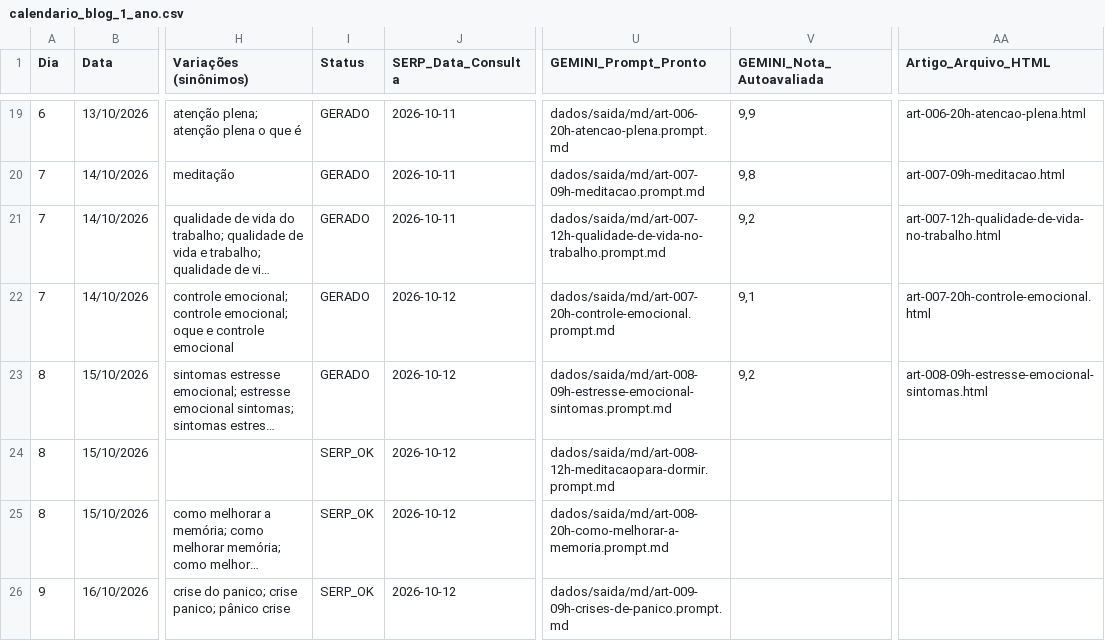
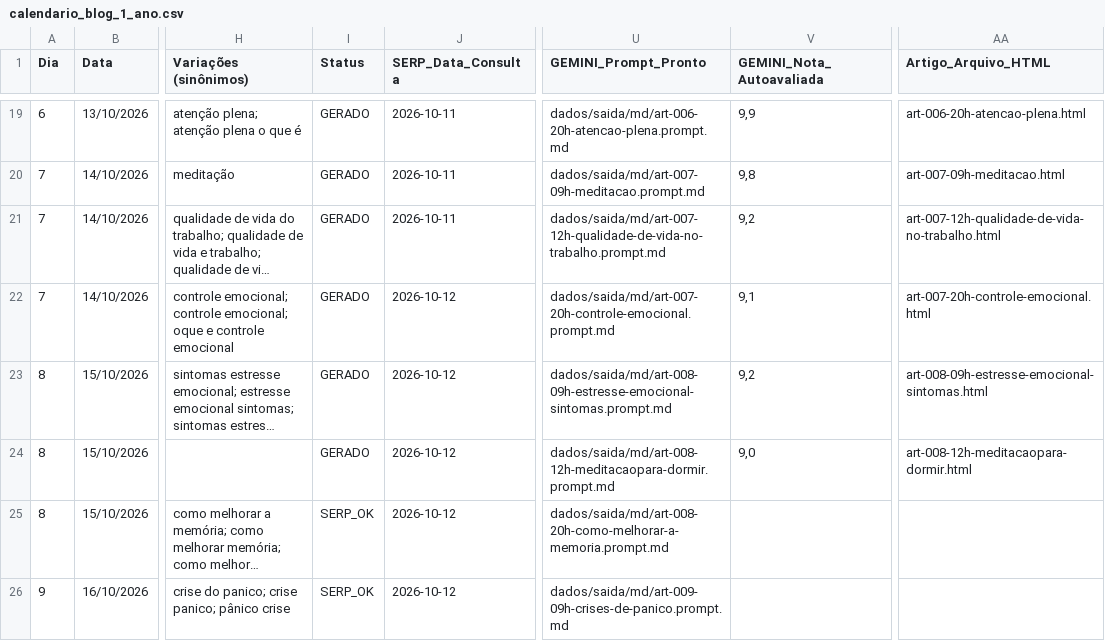
Before and after one commit to saasdavi/mentemais_blog, a CSV file: dados/calendario_blog_1_ano.csv, drawn as a sheet; only a part is shown, gaps mark what is left out; long unchanged cells end in …; the diff names each change by its address in the sheet, - before the commit and + after, or states it on an @@ line.

```diff
--- a/dados/calendario_blog_1_ano.csv
+++ b/dados/calendario_blog_1_ano.csv
-I24 (Status): SERP_OK
+I24 (Status): GERADO
-V24 (GEMINI_Nota_Autoavaliada): (empty)
+V24 (GEMINI_Nota_Autoavaliada): 9,0
-AA24 (Artigo_Arquivo_HTML): (empty)
+AA24 (Artigo_Arquivo_HTML): art-008-12h-meditacaopara-dormir.html
```
Also changed, not shown: 2 other files.
